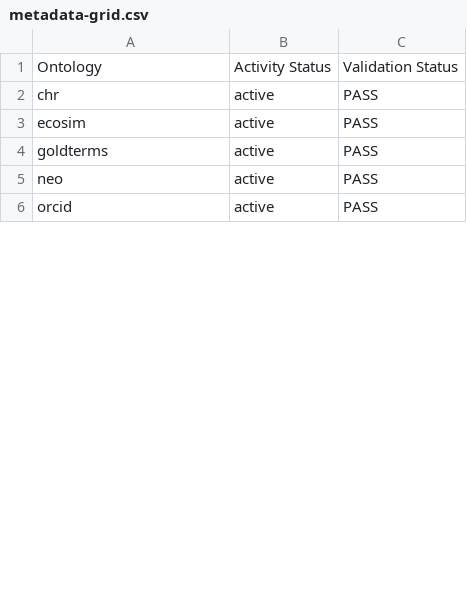
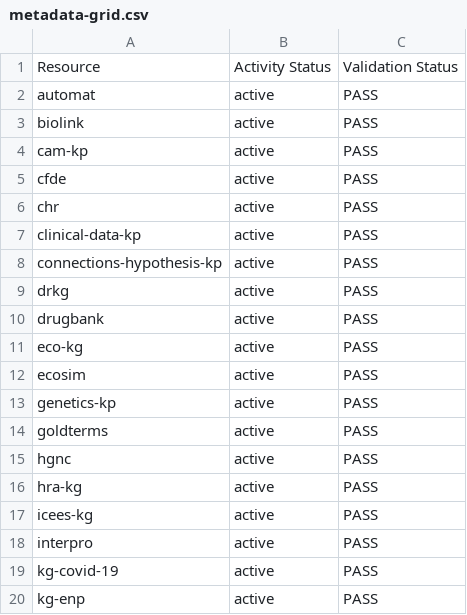
Before and after one commit to Knowledge-Graph-Hub/kg-registry, a CSV file: reports/metadata-grid.csv, drawn as a sheet; only a part is shown; the shorter side is filled out with more unchanged rows; the diff covers the shown part only.

```diff
--- a/reports/metadata-grid.csv
+++ b/reports/metadata-grid.csv
@@ -1,4 +1,20 @@
-Ontology,Activity Status,Validation Status
+Resource,Activity Status,Validation Status
+automat,active,PASS
+biolink,active,PASS
+cam-kp,active,PASS
+cfde,active,PASS
 chr,active,PASS
+clinical-data-kp,active,PASS
+connections-hypothesis-kp,active,PASS
+drkg,active,PASS
+drugbank,active,PASS
+eco-kg,active,PASS
 ecosim,active,PASS
+genetics-kp,active,PASS
 goldterms,active,PASS
+hgnc,active,PASS
+hra-kg,active,PASS
+icees-kg,active,PASS
+interpro,active,PASS
+kg-covid-19,active,PASS
+kg-enp,active,PASS
```
Also changed, not shown: 10 added rows, 23 removed rows and 17 edited cells elsewhere in this file, 1 other file.
